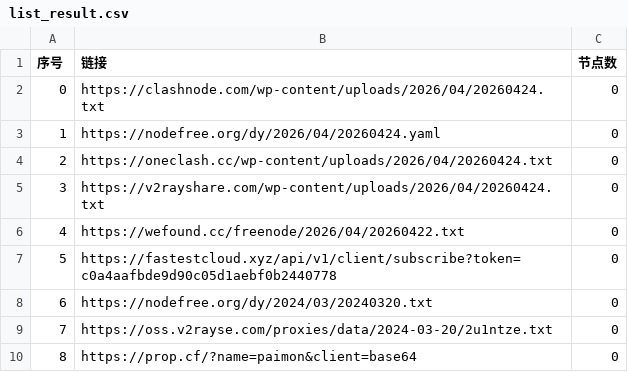
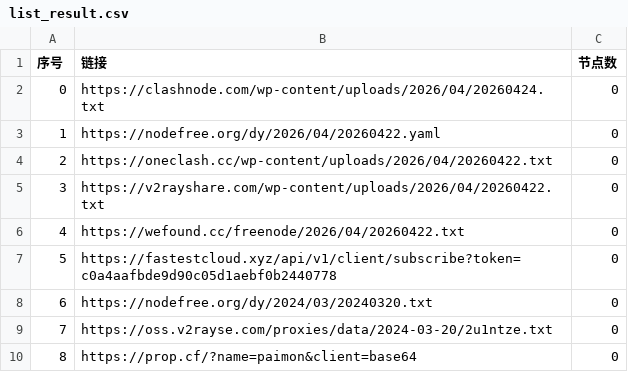
Before and after one commit to ligusx/Auto, a CSV file: list_result.csv, drawn as a sheet; only a part is shown.

```diff
--- a/list_result.csv
+++ b/list_result.csv
@@ -2,5 +2,5 @@
 0,https://clashnode.com/wp-content/uploads/2026/04/20260424.txt,0
-1,https://nodefree.org/dy/2026/04/20260424.yaml,0
-2,https://oneclash.cc/wp-content/uploads/2026/04/20260424.txt,0
-3,https://v2rayshare.com/wp-content/uploads/2026/04/20260424.txt,0
+1,https://nodefree.org/dy/2026/04/20260422.yaml,0
+2,https://oneclash.cc/wp-content/uploads/2026/04/20260422.txt,0
+3,https://v2rayshare.com/wp-content/uploads/2026/04/20260422.txt,0
 4,https://wefound.cc/freenode/2026/04/20260422.txt,0
```
Also changed, not shown: 4 other files.
